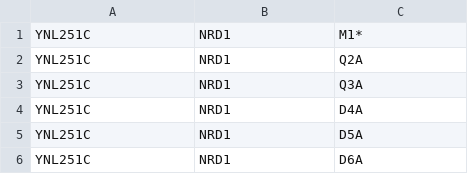
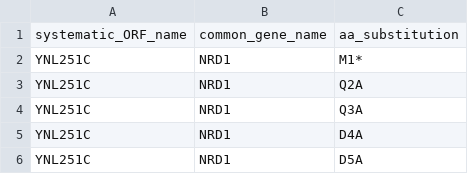
Before and after one commit to k-roy/MAGESTIC, a TSV file: NRD1/NRD1_alanine_scan_with_PTC_and_syn_controls.tsv, drawn as a sheet; only a part is shown; the shorter side is filled out with more unchanged rows; the diff names each change by its address in the sheet, - before the commit and + after, or states it on an @@ line.

Commit message:
Prepare NRD1 alanine-scan library for publication
- Modernize Python scripts: replace hardcoded Google Drive paths with
  pathlib-relative paths and argparse CLI (--ref-dir, --output-dir)
- Replace wildcard import with explicit imports; add if __name__ guard
- Simplify main script to NRD1-only (remove NAB3/SEN1/SSU72 loop)
- Add logging throughout guide_donor_functions.py; fix bare except;
  add type hints; fix (None, None) return to (None, [])
- Move load_codon_table() into guide_donor_functions.py
- Add _load_sequence_from_file() supporting both FASTA and GenBank formats
- Replace 6 old FASTA plasmid files with NRD1_MAGESTIC_3.0_sequence_maps/
  containing all 13 GenBank maps for the MAGESTIC 3.0 / recoded NRD1 system
- Rename dated output files to stable names (NRD1_SpCas9_NGG_guide_donor_200bp_*)
- Add header row to input TSV; parser now skips header
- Add README.md with usage, input/output formats, and citation
- Add small reference files: codon tables, reverse primer sequences

```diff
--- a/NRD1/NRD1_alanine_scan_with_PTC_and_syn_controls.tsv
+++ b/NRD1/NRD1_alanine_scan_with_PTC_and_syn_controls.tsv
+row 1: systematic_ORF_name | common_gene_name | aa_substitution
```
Also changed, not shown: 19 other files.
